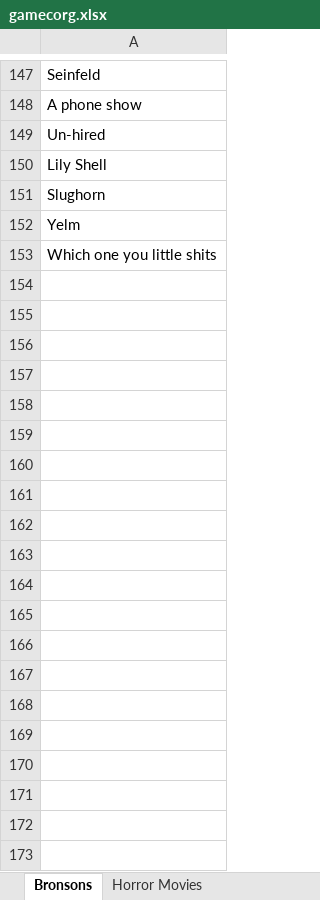
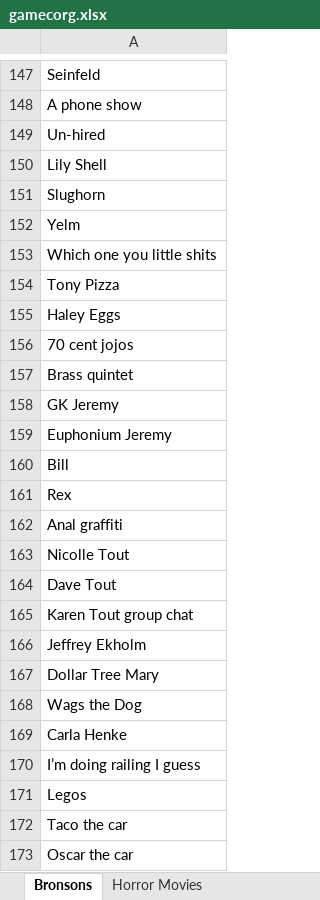
Before and after one commit to stuartaroth/gamecorg, an Excel workbook: data/gamecorg.xlsx, sheet Bronsons, drawn as a sheet; only a part is shown, gaps mark what is left out; values as stored, in another font and other column widths than the file's, no borders; charts and pictures not drawn; the diff covers the shown part only; the diff names each change by its address in the sheet, - before the commit and + after, or states it on an @@ line.

```diff
--- a/data/gamecorg.xlsx (sheet Bronsons)
+++ b/data/gamecorg.xlsx (sheet Bronsons)
+row 154: Tony Pizza
+row 155: Haley Eggs
+row 156: 70 cent jojos
+row 157: Brass quintet
+row 158: GK Jeremy
+row 159: Euphonium Jeremy
+row 160: Bill
+row 161: Rex
+row 162: Anal graffiti
+row 163: Nicolle Tout
+row 164: Dave Tout
+row 165: Karen Tout group chat
+row 166: Jeffrey Ekholm
+row 167: Dollar Tree Mary
+row 168: Wags the Dog
+row 169: Carla Henke
+row 170: I’m doing railing I guess
+row 171: Legos
+row 172: Taco the car
+row 173: Oscar the car
```
Also changed, not shown: 19 added rows elsewhere in this sheet, 2 other files.
